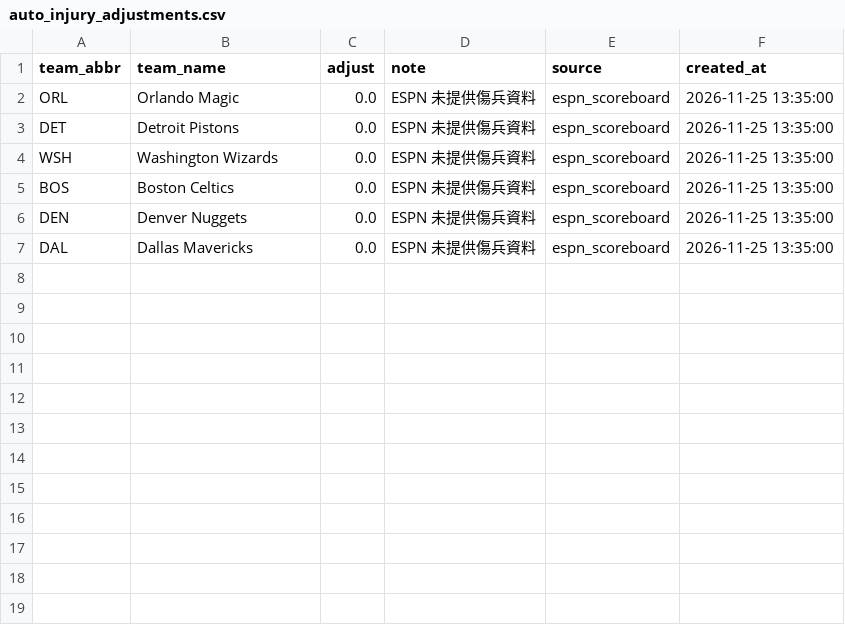
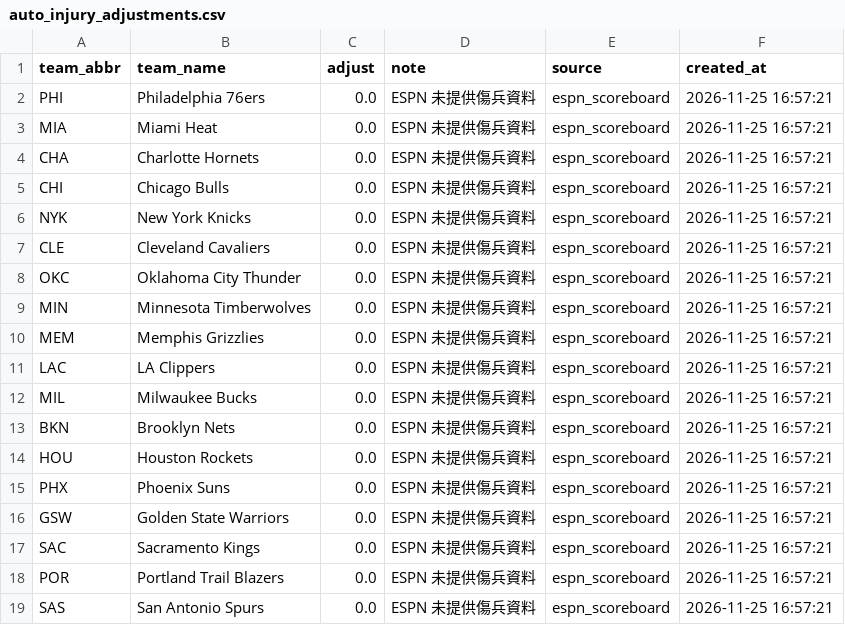
Before and after one commit to zxbcv2689-source/NBA-betting-project, a CSV file: data/auto_injury_adjustments.csv, drawn as a sheet.

```diff
--- a/data/auto_injury_adjustments.csv
+++ b/data/auto_injury_adjustments.csv
@@ -1,7 +1,19 @@
 team_abbr,team_name,adjust,note,source,created_at
-ORL,Orlando Magic,0.0,ESPN 未提供傷兵資料,espn_scoreboard,2026-11-25 13:35:00
-DET,Detroit Pistons,0.0,ESPN 未提供傷兵資料,espn_scoreboard,2026-11-25 13:35:00
-WSH,Washington Wizards,0.0,ESPN 未提供傷兵資料,espn_scoreboard,2026-11-25 13:35:00
-BOS,Boston Celtics,0.0,ESPN 未提供傷兵資料,espn_scoreboard,2026-11-25 13:35:00
-DEN,Denver Nuggets,0.0,ESPN 未提供傷兵資料,espn_scoreboard,2026-11-25 13:35:00
-DAL,Dallas Mavericks,0.0,ESPN 未提供傷兵資料,espn_scoreboard,2026-11-25 13:35:00
+PHI,Philadelphia 76ers,0.0,ESPN 未提供傷兵資料,espn_scoreboard,2026-11-25 16:57:21
+MIA,Miami Heat,0.0,ESPN 未提供傷兵資料,espn_scoreboard,2026-11-25 16:57:21
+CHA,Charlotte Hornets,0.0,ESPN 未提供傷兵資料,espn_scoreboard,2026-11-25 16:57:21
+CHI,Chicago Bulls,0.0,ESPN 未提供傷兵資料,espn_scoreboard,2026-11-25 16:57:21
+NYK,New York Knicks,0.0,ESPN 未提供傷兵資料,espn_scoreboard,2026-11-25 16:57:21
+CLE,Cleveland Cavaliers,0.0,ESPN 未提供傷兵資料,espn_scoreboard,2026-11-25 16:57:21
+OKC,Oklahoma City Thunder,0.0,ESPN 未提供傷兵資料,espn_scoreboard,2026-11-25 16:57:21
+MIN,Minnesota Timberwolves,0.0,ESPN 未提供傷兵資料,espn_scoreboard,2026-11-25 16:57:21
+MEM,Memphis Grizzlies,0.0,ESPN 未提供傷兵資料,espn_scoreboard,2026-11-25 16:57:21
+LAC,LA Clippers,0.0,ESPN 未提供傷兵資料,espn_scoreboard,2026-11-25 16:57:21
+MIL,Milwaukee Bucks,0.0,ESPN 未提供傷兵資料,espn_scoreboard,2026-11-25 16:57:21
+BKN,Brooklyn Nets,0.0,ESPN 未提供傷兵資料,espn_scoreboard,2026-11-25 16:57:21
+HOU,Houston Rockets,0.0,ESPN 未提供傷兵資料,espn_scoreboard,2026-11-25 16:57:21
+PHX,Phoenix Suns,0.0,ESPN 未提供傷兵資料,espn_scoreboard,2026-11-25 16:57:21
+GSW,Golden State Warriors,0.0,ESPN 未提供傷兵資料,espn_scoreboard,2026-11-25 16:57:21
+SAC,Sacramento Kings,0.0,ESPN 未提供傷兵資料,espn_scoreboard,2026-11-25 16:57:21
+POR,Portland Trail Blazers,0.0,ESPN 未提供傷兵資料,espn_scoreboard,2026-11-25 16:57:21
+SAS,San Antonio Spurs,0.0,ESPN 未提供傷兵資料,espn_scoreboard,2026-11-25 16:57:21
```
Also changed, not shown: data/espn_day_cache.csv, data/line_snapshots.csv, 2 other files.
